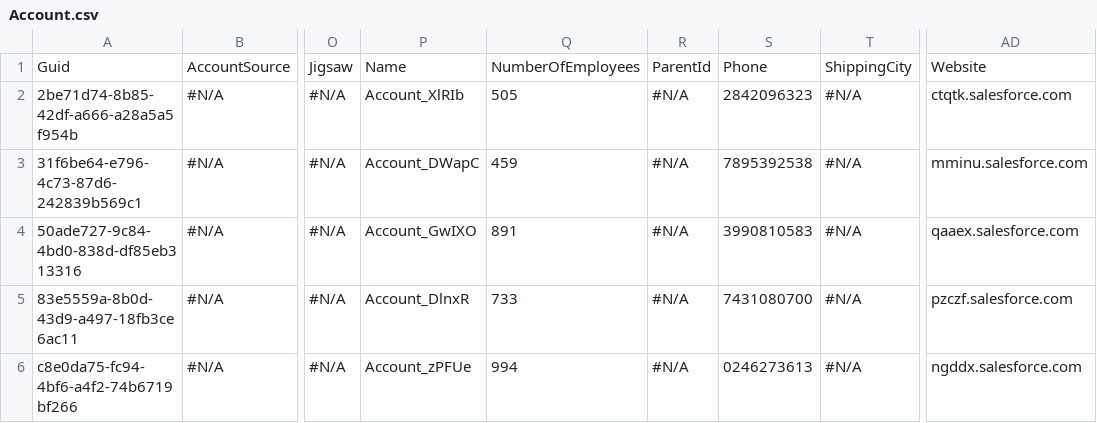
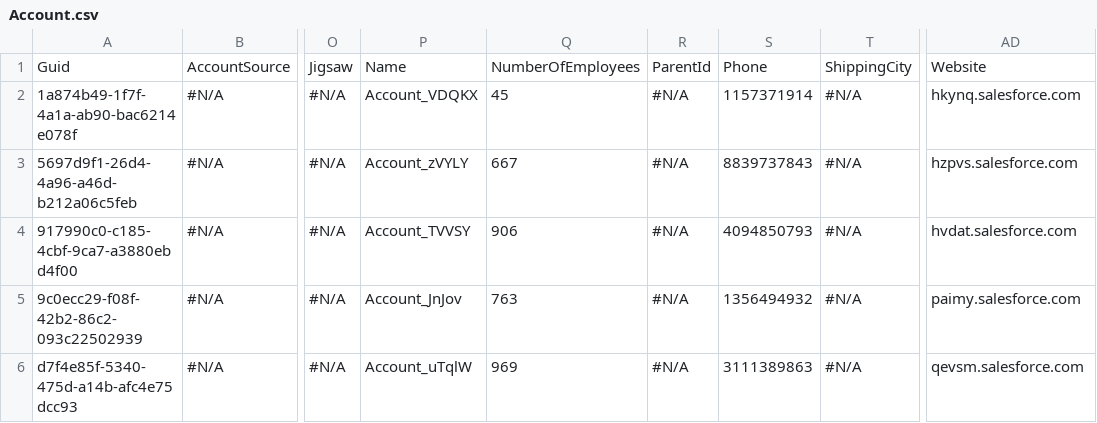
Before and after one commit to lzhdanovich/api-automation-repo, a CSV file: Account.csv, drawn as a sheet; only a part is shown, gaps mark what is left out; the diff names each change by its address in the sheet, - before the commit and + after, or states it on an @@ line.

Commit message:
Checkin for AppOps QA6 - hQa

```diff
--- a/Account.csv
+++ b/Account.csv
-A2: 2be71d74-8b85-42df-a666-a28a5a5f954b
+A2: 1a874b49-1f7f-4a1a-ab90-bac6214e078f
-P2: Account_XlRIb
+P2: Account_VDQKX
-Q2: 505
+Q2: 45
-S2: 2842096323
+S2: 1157371914
-AD2: ctqtk.salesforce.com
+AD2: hkynq.salesforce.com
-A3: 31f6be64-e796-4c73-87d6-242839b569c1
+A3: 5697d9f1-26d4-4a96-a46d-b212a06c5feb
-P3: Account_DWapC
+P3: Account_zVYLY
-Q3: 459
+Q3: 667
-S3: 7895392538
+S3: 8839737843
-AD3: mminu.salesforce.com
+AD3: hzpvs.salesforce.com
-A4: 50ade727-9c84-4bd0-838d-df85eb313316
+A4: 917990c0-c185-4cbf-9ca7-a3880ebd4f00
-P4: Account_GwIXO
+P4: Account_TVVSY
-Q4: 891
+Q4: 906
-S4: 3990810583
+S4: 4094850793
-AD4: qaaex.salesforce.com
+AD4: hvdat.salesforce.com
-A5: 83e5559a-8b0d-43d9-a497-18fb3ce6ac11
+A5: 9c0ecc29-f08f-42b2-86c2-093c22502939
-P5: Account_DlnxR
+P5: Account_JnJov
-Q5: 733
+Q5: 763
-S5: 7431080700
+S5: 1356494932
-AD5: pzczf.salesforce.com
+AD5: paimy.salesforce.com
-A6: c8e0da75-fc94-4bf6-a4f2-74b6719bf266
+A6: d7f4e85f-5340-475d-a14b-afc4e75dcc93
-P6: Account_zPFUe
+P6: Account_uTqlW
-Q6: 994
+Q6: 969
-S6: 0246273613
+S6: 3111389863
-AD6: ngddx.salesforce.com
+AD6: qevsm.salesforce.com
```
